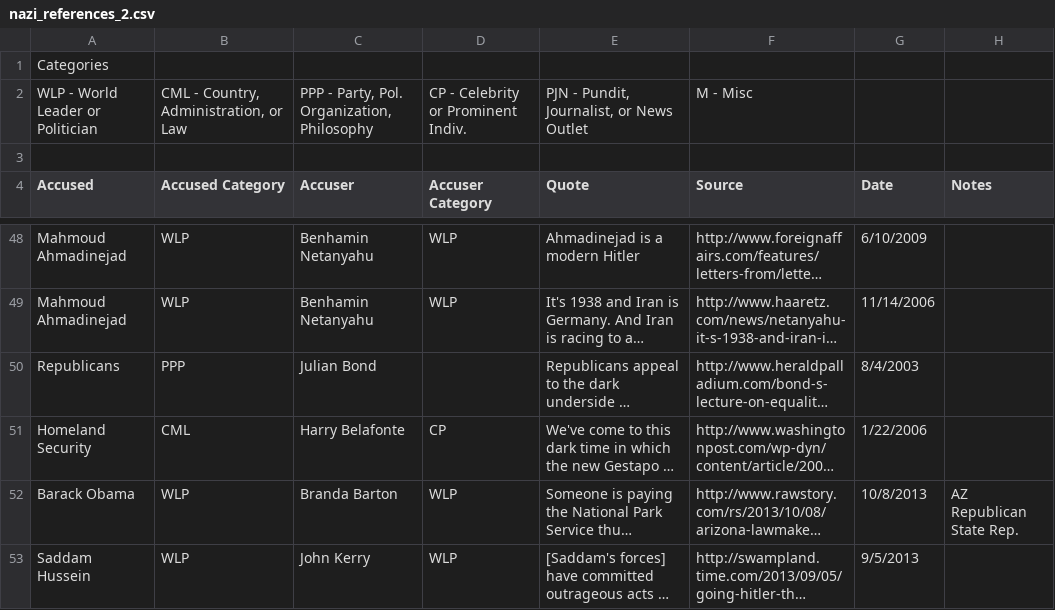
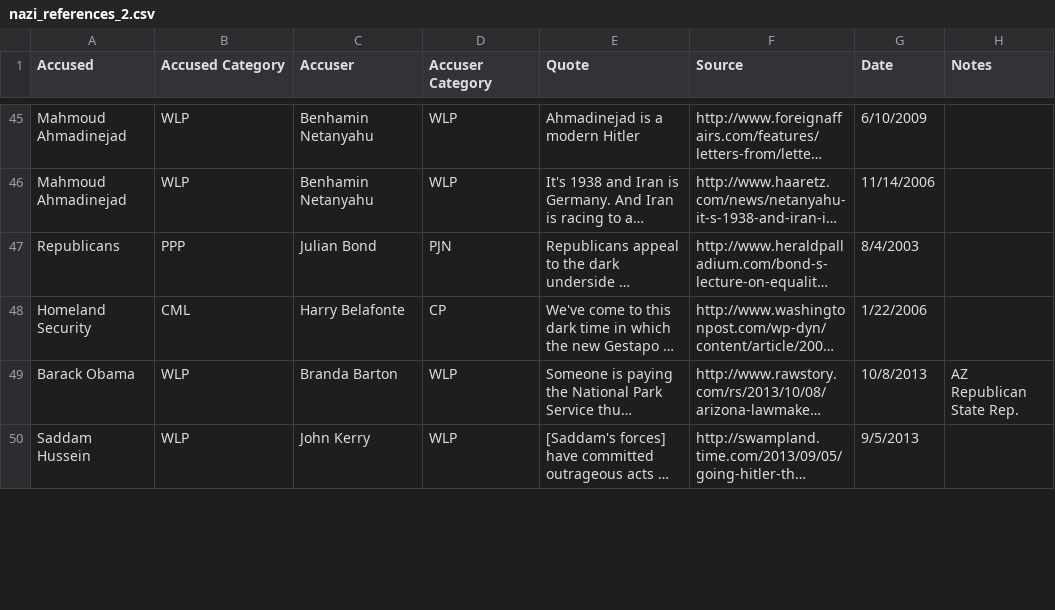
Before and after one commit to smitfire/GodwinRepo, a CSV file: db/nazi_references_2.csv, drawn as a sheet; only a part is shown, gaps mark what is left out; long unchanged cells end in …; removed rows and columns are numbered as before the commit, all else as after; the diff covers the shown part only; the diff names each change by its address in the sheet, - before the commit and + after, or states it on an @@ line.

Commit message:
fixed csv file so that seed file parses the data correctly and changed legend and posts to match newly seeded db

```diff
--- a/db/nazi_references_2.csv
+++ b/db/nazi_references_2.csv
-row 1: Categories
-row 2: WLP - World Leader or Politician | CML - Country, Administration, or Law | PPP - Party, Pol. Organization, Philosophy | CP - Celebrity or Prominent Indiv. | PJN - Pundit, Journalist, or News Outlet | M - Misc
-row 3: (empty)
-D47 (Accuser Category): (empty)
+D47 (Accuser Category): PJN
```
Also changed, not shown: 15 edited cells elsewhere in this file, 7 other files.
